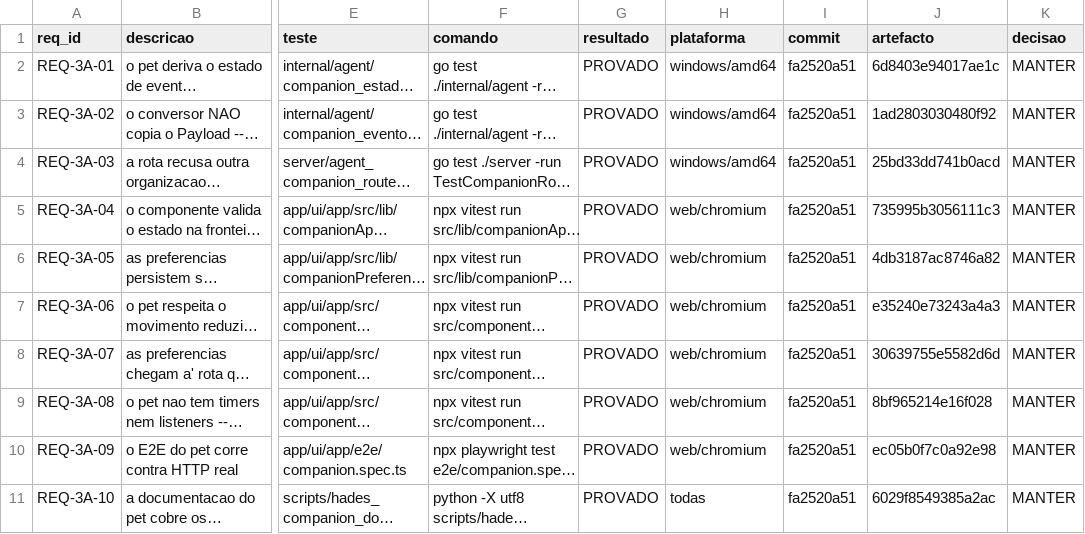
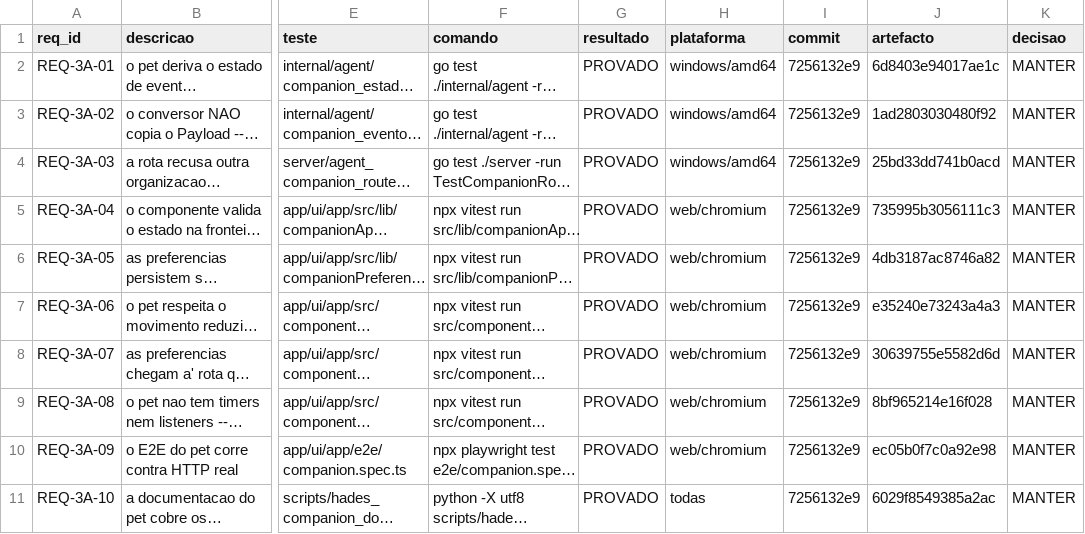
Before and after one commit to DZ23-LTDA/hades-ollama, a CSV file: docs/audit/REQUISITOS.csv, drawn as a sheet; only a part is shown, gaps mark what is left out; long unchanged cells end in …; the diff names each change by its address in the sheet, - before the commit and + after, or states it on an @@ line.

```diff
--- a/docs/audit/REQUISITOS.csv
+++ b/docs/audit/REQUISITOS.csv
-I2:I11 (commit): fa2520a51
+I2:I11 (commit): 7256132e9
```
Also changed, not shown: docs/audit/PARIDADE_EVIDENCIAS.csv, 13 other files.
